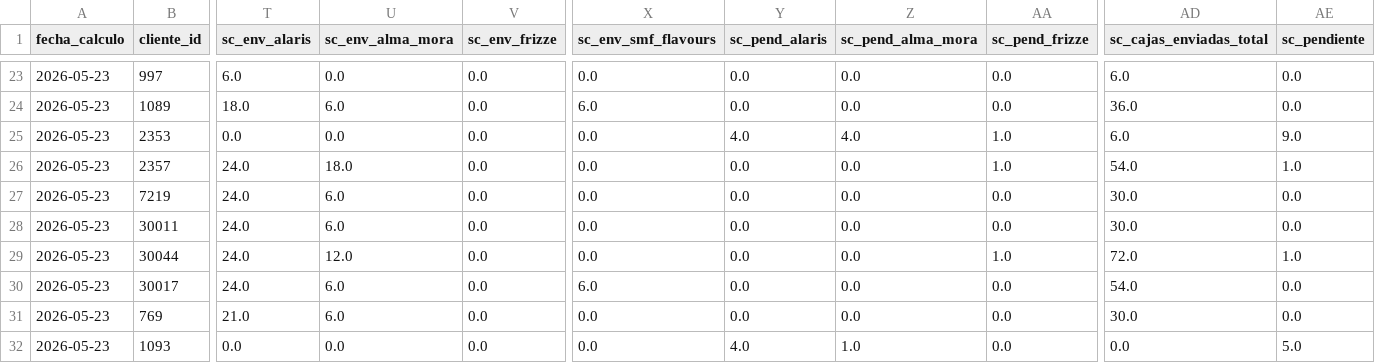
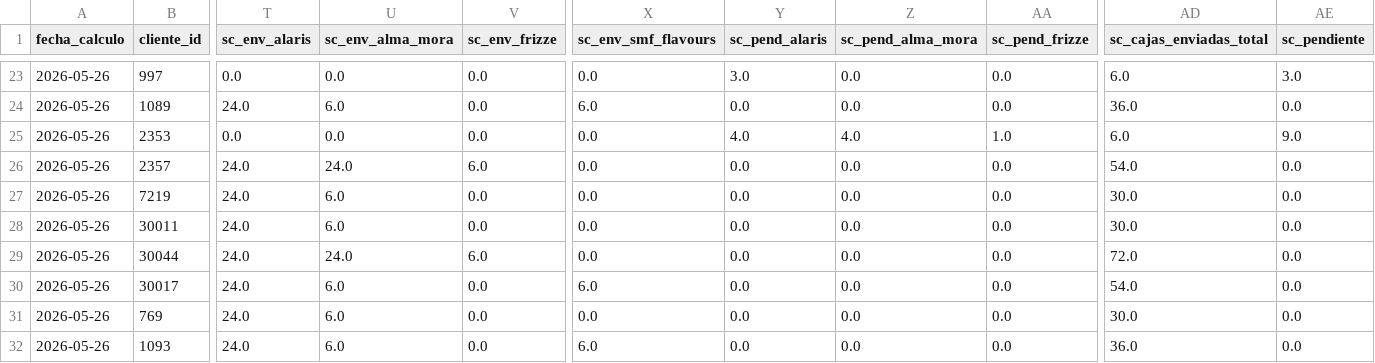
Before and after one commit to matiastorrespyp/orbit-matinal-penaflor, a CSV file: 04_DATASETS_ORBIT/mod_planes_as.csv, drawn as a sheet; only a part is shown, gaps mark what is left out; the diff covers the shown part only; the diff names each change by its address in the sheet, - before the commit and + after, or states it on an @@ line.

```diff
--- a/04_DATASETS_ORBIT/mod_planes_as.csv
+++ b/04_DATASETS_ORBIT/mod_planes_as.csv
-A23:A32 (fecha_calculo): 2026-05-23
+A23:A32 (fecha_calculo): 2026-05-26
-T23 (sc_env_alaris): 6.0
+T23 (sc_env_alaris): 0.0
-Y23 (sc_pend_alaris): 0.0
+Y23 (sc_pend_alaris): 3.0
-AE23 (sc_pendiente): 0.0
+AE23 (sc_pendiente): 3.0
-T24 (sc_env_alaris): 18.0
+T24 (sc_env_alaris): 24.0
-U26 (sc_env_alma_mora): 18.0
+U26 (sc_env_alma_mora): 24.0
-V26 (sc_env_frizze): 0.0
+V26 (sc_env_frizze): 6.0
-AA26 (sc_pend_frizze): 1.0
+AA26 (sc_pend_frizze): 0.0
-AE26 (sc_pendiente): 1.0
+AE26 (sc_pendiente): 0.0
-U29 (sc_env_alma_mora): 12.0
+U29 (sc_env_alma_mora): 24.0
-V29 (sc_env_frizze): 0.0
+V29 (sc_env_frizze): 6.0
-AA29 (sc_pend_frizze): 1.0
+AA29 (sc_pend_frizze): 0.0
-AE29 (sc_pendiente): 1.0
+AE29 (sc_pendiente): 0.0
-T31 (sc_env_alaris): 21.0
+T31 (sc_env_alaris): 24.0
-T32 (sc_env_alaris): 0.0
+T32 (sc_env_alaris): 24.0
-U32 (sc_env_alma_mora): 0.0
+U32 (sc_env_alma_mora): 6.0
-X32 (sc_env_smf_flavours): 0.0
+X32 (sc_env_smf_flavours): 6.0
-Y32 (sc_pend_alaris): 4.0
+Y32 (sc_pend_alaris): 0.0
-Z32 (sc_pend_alma_mora): 1.0
+Z32 (sc_pend_alma_mora): 0.0
-AD32 (sc_cajas_enviadas_total): 0.0
+AD32 (sc_cajas_enviadas_total): 36.0
-AE32 (sc_pendiente): 5.0
+AE32 (sc_pendiente): 0.0
```
Also changed, not shown: 51 edited cells elsewhere in this file, 5 other files.
